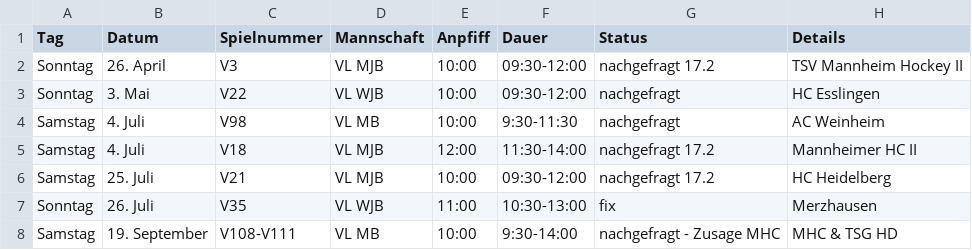
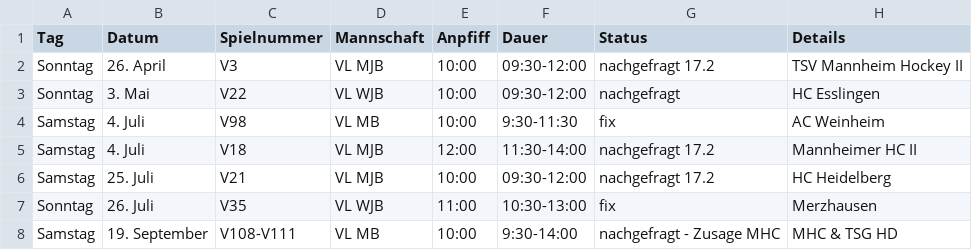
Before and after one commit to feldsaison/ka_feldsaison_2019, a CSV file: 2020/planung.csv, drawn as a sheet.

Commit message:
MB VL 4. Juli fix

```diff
--- a/2020/planung.csv
+++ b/2020/planung.csv
@@ -3,3 +3,3 @@ Sonntag, 26. April, V3, VL MJB, 10:00, 09:30-12:00, nachgefragt 17.2, TSV Mannhe
 Sonntag,3. Mai, V22, VL WJB,10:00,09:30-12:00, nachgefragt, HC Esslingen
-Samstag, 4. Juli, V98, VL MB, 10:00, 9:30-11:30, nachgefragt, AC Weinheim
+Samstag, 4. Juli, V98, VL MB, 10:00, 9:30-11:30, fix, AC Weinheim
 Samstag, 4. Juli, V18, VL MJB, 12:00, 11:30-14:00, nachgefragt 17.2, Mannheimer HC II				
```
